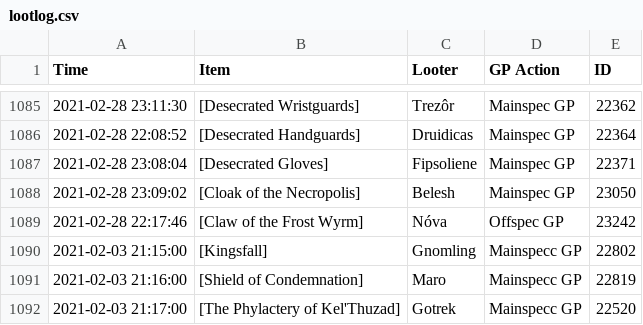
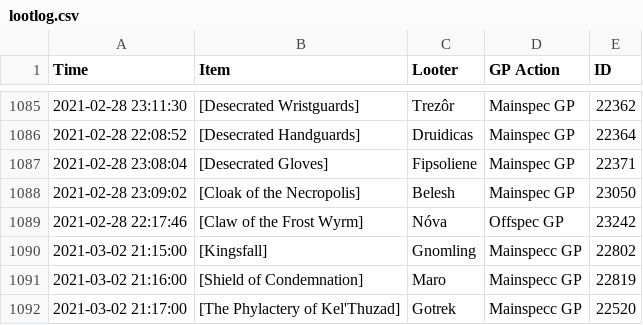
Before and after one commit to LessIsMoreGuild/LessIsMoreGuild.github.io, a CSV file: lootlog.csv, drawn as a sheet; only a part is shown, gaps mark what is left out.

Commit message:
Update lootlog.csv

```diff
--- a/lootlog.csv
+++ b/lootlog.csv
@@ -1089,4 +1089,4 @@ Time;Item;Looter;GP Action;ID
 2021-02-28 22:17:46;[Claw of the Frost Wyrm];Nóva;Offspec GP;23242
-2021-02-03 21:15:00;[Kingsfall];Gnomling; Mainspecc GP;22802
-2021-02-03 21:16:00;[Shield of Condemnation];Maro; Mainspecc GP;22819
-2021-02-03 21:17:00;[The Phylactery of Kel'Thuzad];Gotrek; Mainspecc GP;22520
+2021-03-02 21:15:00;[Kingsfall];Gnomling; Mainspecc GP;22802
+2021-03-02 21:16:00;[Shield of Condemnation];Maro; Mainspecc GP;22819
+2021-03-02 21:17:00;[The Phylactery of Kel'Thuzad];Gotrek; Mainspecc GP;22520
```
